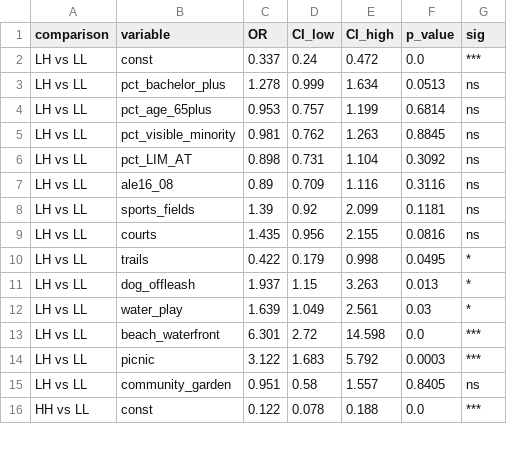
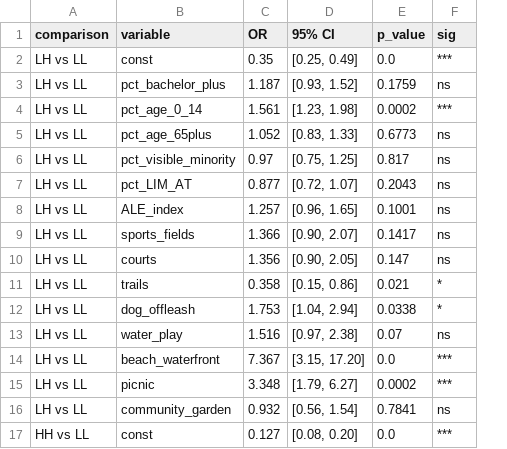
Before and after one commit to healer02/park-performance-framework, a CSV file: outputs/tables/vancouver_amenity_ses_regression.csv, drawn as a sheet; only a part is shown; removed rows and columns are numbered as before the commit, all else as after; the diff covers the shown part only; the diff names each change by its address in the sheet, - before the commit and + after, or states it on an @@ line.

```diff
--- a/outputs/tables/vancouver_amenity_ses_regression.csv
+++ b/outputs/tables/vancouver_amenity_ses_regression.csv
-column D (CI_low), rows 2-6: 0.24 | 0.999 | 0.757 | 0.762 | 0.731; rows 8-11: 0.92 | 0.956 | 0.179 | 1.15; rows 13-16: 2.72 | 1.683 | 0.58 | 0.078
-column E (CI_high), rows 2-6: 0.472 | 1.634 | 1.199 | 1.263 | 1.104; rows 8-11: 2.099 | 2.155 | 0.998 | 3.263; rows 13-16: 14.598 | 5.792 | 1.557 | 0.188
+column D (95% CI), rows 2-3: [0.25, 0.49] | [0.93, 1.52]; rows 5-7: [0.83, 1.33] | [0.75, 1.25] | [0.72, 1.07]; rows 9-12: [0.90, 2.07] | [0.90, 2.05] | [0.15, 0.86] | [1.04, 2.94]; rows 14-17: [3.15, 17.20] | [1.79, 6.27] | [0.56, 1.54] | [0.08, 0.20]
-C2 (OR): 0.337
+C2 (OR): 0.35
-C3 (OR): 1.278
+C3 (OR): 1.187
-E3 (p_value): 0.0513
+E3 (p_value): 0.1759
+row 4: LH vs LL | pct_age_0_14 | 1.561 | [1.23, 1.98] | 0.0002 | ***
-C5 (OR): 0.953
+C5 (OR): 1.052
-E5 (p_value): 0.6814
+E5 (p_value): 0.6773
-C6 (OR): 0.981
+C6 (OR): 0.97
-E6 (p_value): 0.8845
+E6 (p_value): 0.817
-C7 (OR): 0.898
+C7 (OR): 0.877
-E7 (p_value): 0.3092
+E7 (p_value): 0.2043
-row 7: LH vs LL | ale16_08 | 0.89 | 0.709 | 1.116 | 0.3116 | ns
+row 8: LH vs LL | ALE_index | 1.257 | [0.96, 1.65] | 0.1001 | ns
-C9 (OR): 1.39
+C9 (OR): 1.366
-E9 (p_value): 0.1181
+E9 (p_value): 0.1417
-C10 (OR): 1.435
+C10 (OR): 1.356
-E10 (p_value): 0.0816
+E10 (p_value): 0.147
-C11 (OR): 0.422
+C11 (OR): 0.358
-E11 (p_value): 0.0495
+E11 (p_value): 0.021
-C12 (OR): 1.937
+C12 (OR): 1.753
-E12 (p_value): 0.013
+E12 (p_value): 0.0338
-row 12: LH vs LL | water_play | 1.639 | 1.049 | 2.561 | 0.03 | *
+row 13: LH vs LL | water_play | 1.516 | [0.97, 2.38] | 0.07 | ns
-C14 (OR): 6.301
+C14 (OR): 7.367
-C15 (OR): 3.122
+C15 (OR): 3.348
-E15 (p_value): 0.0003
+E15 (p_value): 0.0002
-C16 (OR): 0.951
+C16 (OR): 0.932
-E16 (p_value): 0.8405
+E16 (p_value): 0.7841
-C17 (OR): 0.122
+C17 (OR): 0.127
```
Also changed, not shown: 5 added rows, 3 removed rows and 43 edited cells elsewhere in this file, outputs/tables/table1-descriptive-stats.csv, outputs/tables/vancouver_binary_logit.csv, 10 other files.
